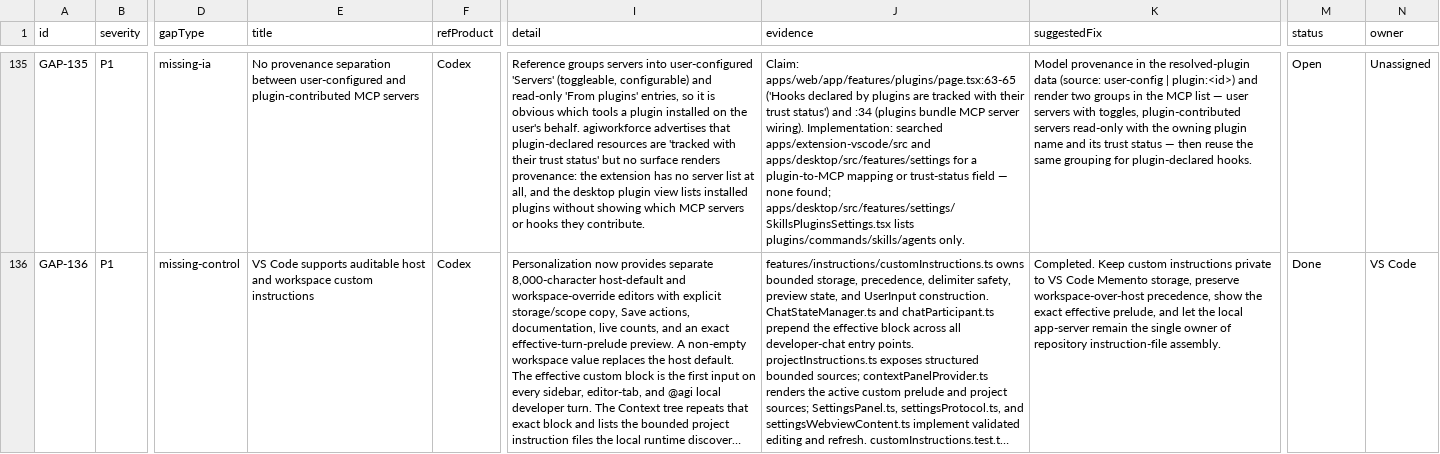
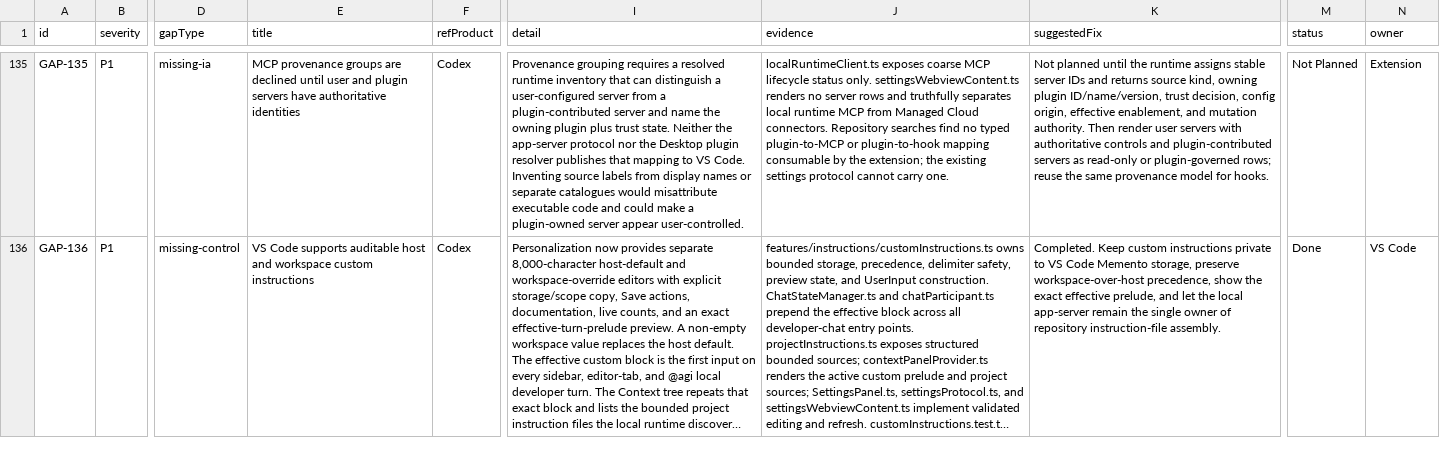
Before and after one commit to siddharthanagula3/agiworkforce, a CSV file: audit/ui-gaps.csv, drawn as a sheet; only a part is shown, gaps mark what is left out; long unchanged cells end in …; the diff covers the shown part only; the diff names each change by its address in the sheet, - before the commit and + after, or states it on an @@ line.

Commit message:
docs(audit): disposition extension capability gaps

```diff
--- a/audit/ui-gaps.csv
+++ b/audit/ui-gaps.csv
-E135 (title): No provenance separation between user-configured and plugin-contributed MCP servers
+E135 (title): MCP provenance groups are declined until user and plugin servers have authoritative identities
-I135 (detail): Reference groups servers into user-configured 'Servers' (toggleable, configurable) and read-only 'From plugins' entries, so it is obvious which tools a plugin installed on the user's behalf. agiworkforce advertises that plugin-declared resources are 'tracked with their trust status' but no surface renders provenance: the extension has no server list at all, and the desktop plugin view lists installed plugins without showing which MCP servers or hooks they contribute.
+I135 (detail): Provenance grouping requires a resolved runtime inventory that can distinguish a user-configured server from a plugin-contributed server and name the owning plugin plus trust state. Neither the app-server protocol nor the Desktop plugin resolver publishes that mapping to VS Code. Inventing source labels from display names or separate catalogues would misattribute executable code and could make a plugin-owned server appear user-controlled.
-J135 (evidence): Claim: apps/web/app/features/plugins/page.tsx:63-65 ('Hooks declared by plugins are tracked with their trust status') and :34 (plugins bundle MCP server wiring). Implementation: searched apps/extension-vscode/src and apps/desktop/src/features/settings for a plugin-to-MCP mapping or trust-status field — none found; apps/desktop/src/features/settings/SkillsPluginsSettings.tsx lists plugins/commands/skills/agents only.
+J135 (evidence): localRuntimeClient.ts exposes coarse MCP lifecycle status only. settingsWebviewContent.ts renders no server rows and truthfully separates local runtime MCP from Managed Cloud connectors. Repository searches find no typed plugin-to-MCP or plugin-to-hook mapping consumable by the extension; the existing settings protocol cannot carry one.
-K135 (suggestedFix): Model provenance in the resolved-plugin data (source: user-config | plugin:<id>) and render two groups in the MCP list — user servers with toggles, plugin-contributed servers read-only with the owning plugin name and its trust status — then reuse the same grouping for plugin-declared hooks.
+K135 (suggestedFix): Not planned until the runtime assigns stable server IDs and returns source kind, owning plugin ID/name/version, trust decision, config origin, effective enablement, and mutation authority. Then render user servers with authoritative controls and plugin-contributed servers as read-only or plugin-governed rows; reuse the same provenance model for hooks.
-M135 (status): Open
+M135 (status): Not Planned
-N135 (owner): Unassigned
+N135 (owner): Extension
```
Also changed, not shown: 42 edited cells elsewhere in this file, 3 other files.
